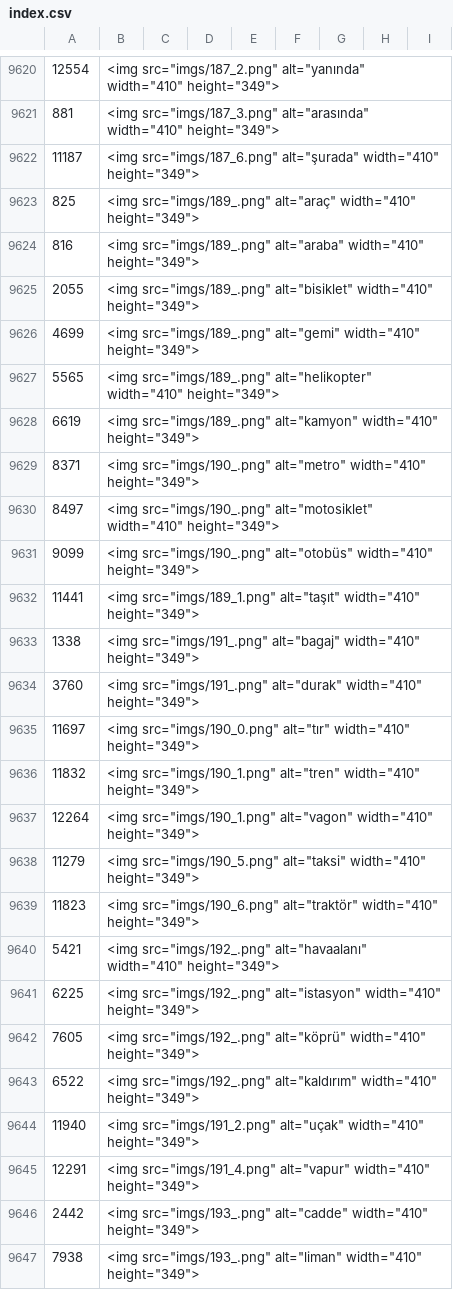
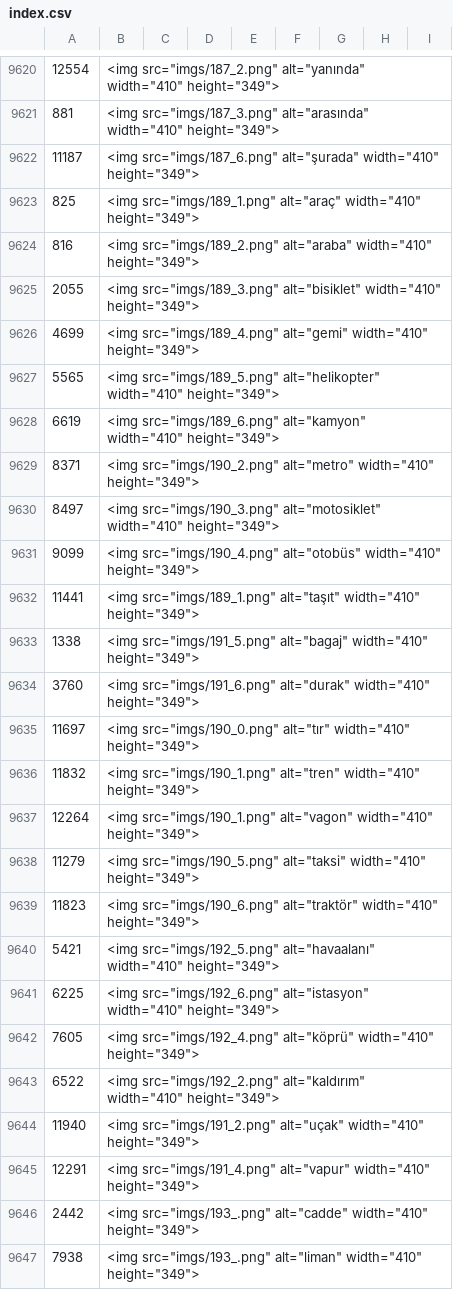
Before and after one commit to Kelimehazinem/kelimehazinem.github.io, a CSV file: index.csv, drawn as a sheet; only a part is shown, gaps mark what is left out.

```diff
--- a/index.csv
+++ b/index.csv
@@ -9622,14 +9622,14 @@
 11187,"        <img src=""imgs/187_6.png"" alt=""şurada"" width=""410"" height=""349"">",,,,,,,
-825,"        <img src=""imgs/189_.png"" alt=""araç"" width=""410"" height=""349"">",,,,,,,
-816,"        <img src=""imgs/189_.png"" alt=""araba"" width=""410"" height=""349"">",,,,,,,
-2055,"        <img src=""imgs/189_.png"" alt=""bisiklet"" width=""410"" height=""349"">",,,,,,,
-4699,"        <img src=""imgs/189_.png"" alt=""gemi"" width=""410"" height=""349"">",,,,,,,
-5565,"        <img src=""imgs/189_.png"" alt=""helikopter"" width=""410"" height=""349"">",,,,,,,
-6619,"        <img src=""imgs/189_.png"" alt=""kamyon"" width=""410"" height=""349"">",,,,,,,
-8371,"        <img src=""imgs/190_.png"" alt=""metro"" width=""410"" height=""349"">",,,,,,,
-8497,"        <img src=""imgs/190_.png"" alt=""motosiklet"" width=""410"" height=""349"">",,,,,,,
-9099,"        <img src=""imgs/190_.png"" alt=""otobüs"" width=""410"" height=""349"">",,,,,,,
+825,"        <img src=""imgs/189_1.png"" alt=""araç"" width=""410"" height=""349"">",,,,,,,
+816,"        <img src=""imgs/189_2.png"" alt=""araba"" width=""410"" height=""349"">",,,,,,,
+2055,"        <img src=""imgs/189_3.png"" alt=""bisiklet"" width=""410"" height=""349"">",,,,,,,
+4699,"        <img src=""imgs/189_4.png"" alt=""gemi"" width=""410"" height=""349"">",,,,,,,
+5565,"        <img src=""imgs/189_5.png"" alt=""helikopter"" width=""410"" height=""349"">",,,,,,,
+6619,"        <img src=""imgs/189_6.png"" alt=""kamyon"" width=""410"" height=""349"">",,,,,,,
+8371,"        <img src=""imgs/190_2.png"" alt=""metro"" width=""410"" height=""349"">",,,,,,,
+8497,"        <img src=""imgs/190_3.png"" alt=""motosiklet"" width=""410"" height=""349"">",,,,,,,
+9099,"        <img src=""imgs/190_4.png"" alt=""otobüs"" width=""410"" height=""349"">",,,,,,,
 11441,"        <img src=""imgs/189_1.png"" alt=""taşıt"" width=""410"" height=""349"">",,,,,,,
-1338,"        <img src=""imgs/191_.png"" alt=""bagaj"" width=""410"" height=""349"">",,,,,,,
-3760,"        <img src=""imgs/191_.png"" alt=""durak"" width=""410"" height=""349"">",,,,,,,
+1338,"        <img src=""imgs/191_5.png"" alt=""bagaj"" width=""410"" height=""349"">",,,,,,,
+3760,"        <img src=""imgs/191_6.png"" alt=""durak"" width=""410"" height=""349"">",,,,,,,
 11697,"        <img src=""imgs/190_0.png"" alt=""tır"" width=""410"" height=""349"">",,,,,,,
@@ -9639,6 +9639,6 @@
 11823,"        <img src=""imgs/190_6.png"" alt=""traktör"" width=""410"" height=""349"">",,,,,,,
-5421,"        <img src=""imgs/192_.png"" alt=""havaalanı"" width=""410"" height=""349"">",,,,,,,
-6225,"        <img src=""imgs/192_.png"" alt=""istasyon"" width=""410"" height=""349"">",,,,,,,
-7605,"        <img src=""imgs/192_.png"" alt=""köprü"" width=""410"" height=""349"">",,,,,,,
-6522,"        <img src=""imgs/192_.png"" alt=""kaldırım"" width=""410"" height=""349"">",,,,,,,
+5421,"        <img src=""imgs/192_5.png"" alt=""havaalanı"" width=""410"" height=""349"">",,,,,,,
+6225,"        <img src=""imgs/192_6.png"" alt=""istasyon"" width=""410"" height=""349"">",,,,,,,
+7605,"        <img src=""imgs/192_4.png"" alt=""köprü"" width=""410"" height=""349"">",,,,,,,
+6522,"        <img src=""imgs/192_2.png"" alt=""kaldırım"" width=""410"" height=""349"">",,,,,,,
 11940,"        <img src=""imgs/191_2.png"" alt=""uçak"" width=""410"" height=""349"">",,,,,,,
```
Also changed, not shown: 2 other files.
